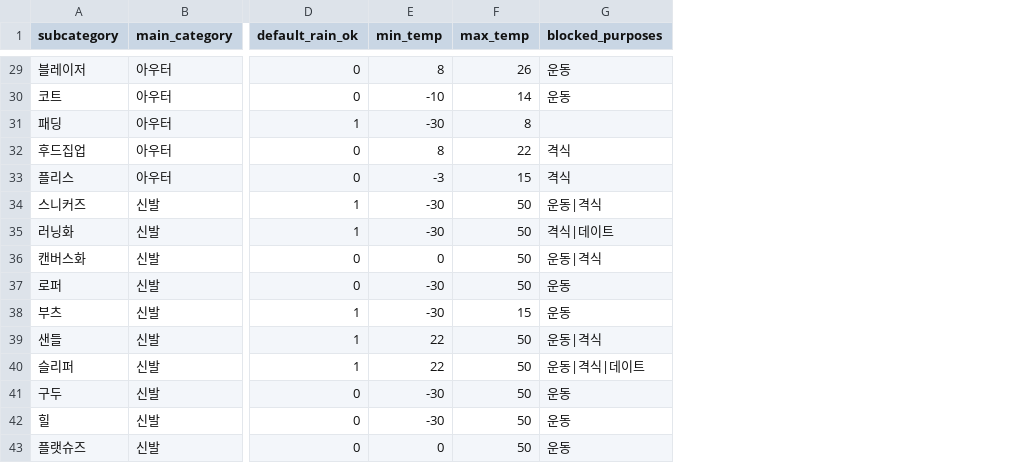
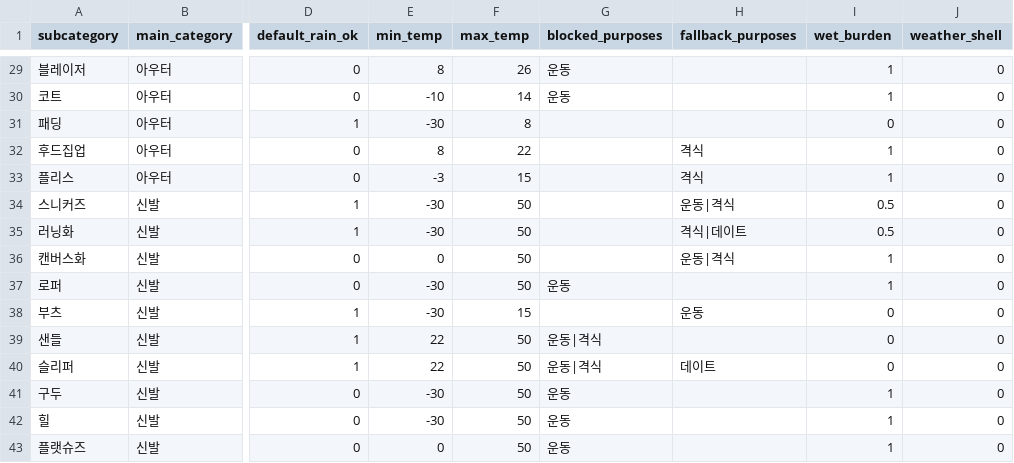
Before and after one commit to kds020902/AI_capstone, a CSV file: data/clothing_taxonomy.csv, drawn as a sheet; only a part is shown, gaps mark what is left out; the diff covers the shown part only; the diff names each change by its address in the sheet, - before the commit and + after, or states it on an @@ line.

```diff
--- a/data/clothing_taxonomy.csv
+++ b/data/clothing_taxonomy.csv
+column H (fallback_purposes), rows 32-40: 격식 | 격식 | 운동|격식 | 격식|데이트 | 운동|격식 |  | 운동 |  | 데이트
+column I (wet_burden), rows 29-43: 1 | 1 | 0 | 1 | 1 | 0.5 | 0.5 | 1 | 1 | 0 | 0 | 0 | 1 | 1 | 1
+column J (weather_shell), rows 29-43: all 0
-G32:G33 (blocked_purposes): 격식
+G32:G33 (blocked_purposes): (empty)
-G34 (blocked_purposes): 운동|격식
+G34 (blocked_purposes): (empty)
-G35 (blocked_purposes): 격식|데이트
+G35 (blocked_purposes): (empty)
-G36 (blocked_purposes): 운동|격식
+G36 (blocked_purposes): (empty)
-G38 (blocked_purposes): 운동
+G38 (blocked_purposes): (empty)
-G40 (blocked_purposes): 운동|격식|데이트
+G40 (blocked_purposes): 운동|격식
```
Also changed, not shown: 19 edited cells elsewhere in this file, 40 other files.
